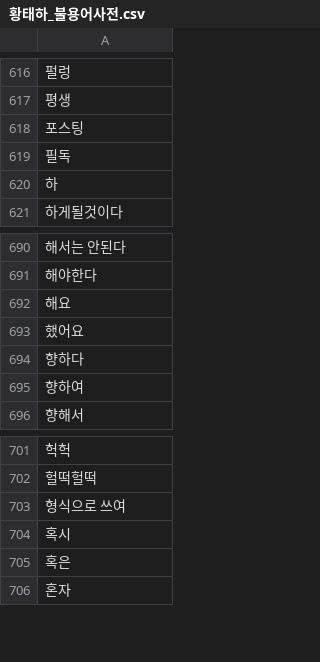
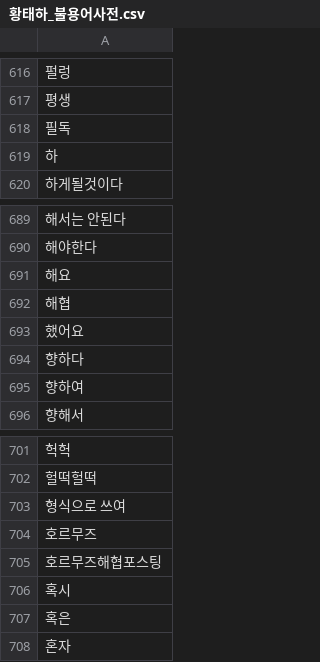
Before and after one commit to taehatae/Crawling_practice, a CSV file: 중간고사팀프로젝트/황태하_불용어사전.csv, drawn as a sheet; only a part is shown, gaps mark what is left out; removed rows and columns are numbered as before the commit, all else as after; the diff names each change by its address in the sheet, - before the commit and + after, or states it on an @@ line.

```diff
--- a/중간고사팀프로젝트/황태하_불용어사전.csv
+++ b/중간고사팀프로젝트/황태하_불용어사전.csv
-row 618: 포스팅
+row 692: 해협
+row 704: 호르무즈
+row 705: 호르무즈해협포스팅
```
Also changed, not shown: 2 other files.
